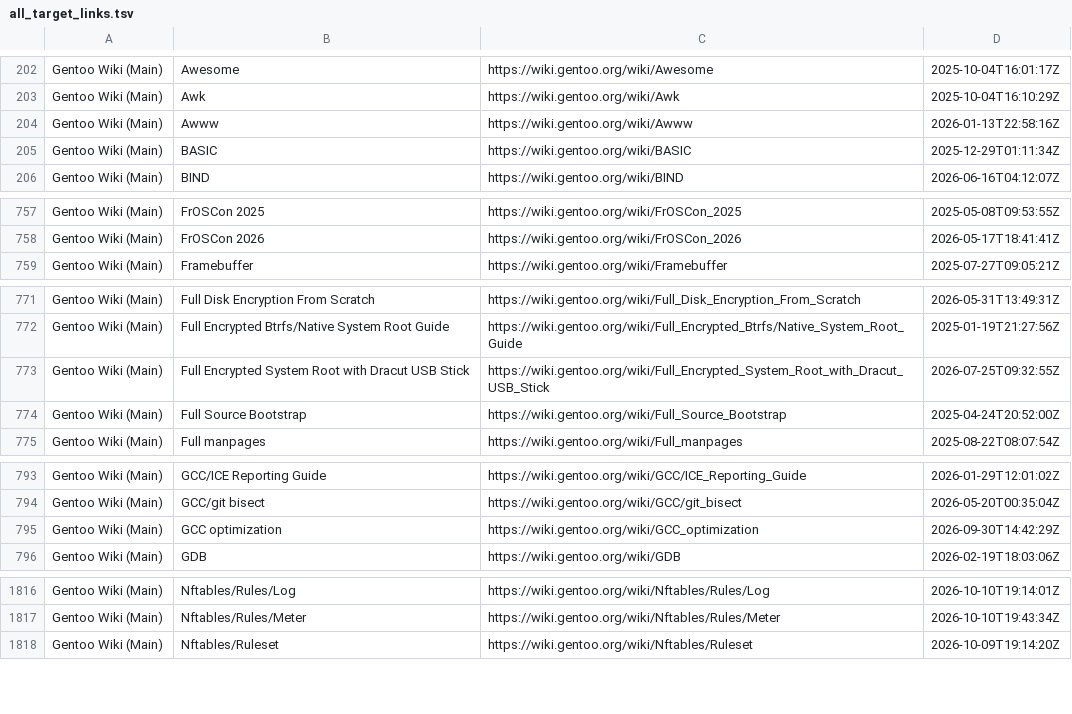
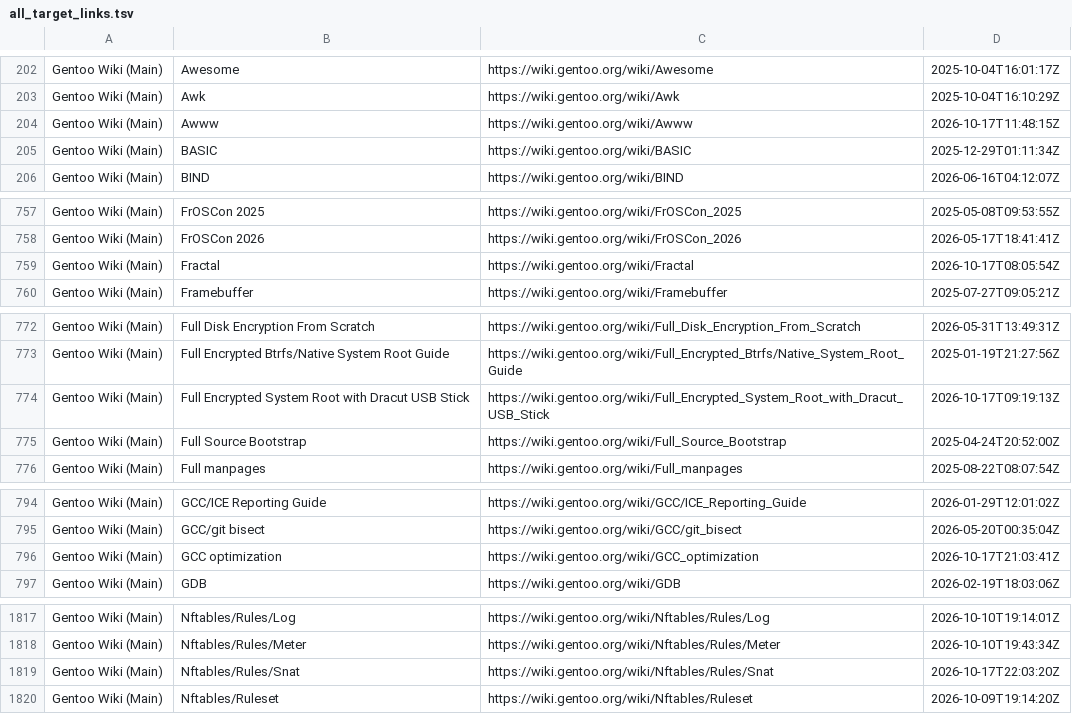
Before and after one commit to fabolous005/wiki-gentoo, a TSV file: links/all_target_links.tsv, drawn as a sheet; only a part is shown, gaps mark what is left out; the diff covers the shown part only.

```diff
--- a/links/all_target_links.tsv
+++ b/links/all_target_links.tsv
@@ -203,3 +203,3 @@ Gentoo Wiki (Main)	Awesome	https://wiki.gentoo.org/wiki/Awesome	2025-10-04T16:01
 Gentoo Wiki (Main)	Awk	https://wiki.gentoo.org/wiki/Awk	2025-10-04T16:10:29Z
-Gentoo Wiki (Main)	Awww	https://wiki.gentoo.org/wiki/Awww	2026-01-13T22:58:16Z
+Gentoo Wiki (Main)	Awww	https://wiki.gentoo.org/wiki/Awww	2026-10-17T11:48:15Z
 Gentoo Wiki (Main)	BASIC	https://wiki.gentoo.org/wiki/BASIC	2025-12-29T01:11:34Z
@@ -758,2 +758,3 @@ Gentoo Wiki (Main)	FrOSCon 2025	https://wiki.gentoo.org/wiki/FrOSCon_2025	2025-0
 Gentoo Wiki (Main)	FrOSCon 2026	https://wiki.gentoo.org/wiki/FrOSCon_2026	2026-05-17T18:41:41Z
+Gentoo Wiki (Main)	Fractal	https://wiki.gentoo.org/wiki/Fractal	2026-10-17T08:05:54Z
 Gentoo Wiki (Main)	Framebuffer	https://wiki.gentoo.org/wiki/Framebuffer	2025-07-27T09:05:21Z
@@ -772,3 +773,3 @@ Gentoo Wiki (Main)	Full Disk Encryption From Scratch	https://wiki.gentoo.org/wik
 Gentoo Wiki (Main)	Full Encrypted Btrfs/Native System Root Guide	https://wiki.gentoo.org/wiki/Full_Encrypted_Btrfs/Native_System_Root_Guide	2025-01-19T21:27:56Z
-Gentoo Wiki (Main)	Full Encrypted System Root with Dracut USB Stick	https://wiki.gentoo.org/wiki/Full_Encrypted_System_Root_with_Dracut_USB_Stick	2026-07-25T09:32:55Z
+Gentoo Wiki (Main)	Full Encrypted System Root with Dracut USB Stick	https://wiki.gentoo.org/wiki/Full_Encrypted_System_Root_with_Dracut_USB_Stick	2026-10-17T09:19:13Z
 Gentoo Wiki (Main)	Full Source Bootstrap	https://wiki.gentoo.org/wiki/Full_Source_Bootstrap	2025-04-24T20:52:00Z
@@ -794,3 +795,3 @@ Gentoo Wiki (Main)	GCC/ICE Reporting Guide	https://wiki.gentoo.org/wiki/GCC/ICE_
 Gentoo Wiki (Main)	GCC/git bisect	https://wiki.gentoo.org/wiki/GCC/git_bisect	2026-05-20T00:35:04Z
-Gentoo Wiki (Main)	GCC optimization	https://wiki.gentoo.org/wiki/GCC_optimization	2026-09-30T14:42:29Z
+Gentoo Wiki (Main)	GCC optimization	https://wiki.gentoo.org/wiki/GCC_optimization	2026-10-17T21:03:41Z
 Gentoo Wiki (Main)	GDB	https://wiki.gentoo.org/wiki/GDB	2026-02-19T18:03:06Z
@@ -1817,2 +1818,3 @@ Gentoo Wiki (Main)	Nftables/Rules/Log	https://wiki.gentoo.org/wiki/Nftables/Rule
 Gentoo Wiki (Main)	Nftables/Rules/Meter	https://wiki.gentoo.org/wiki/Nftables/Rules/Meter	2026-10-10T19:43:34Z
+Gentoo Wiki (Main)	Nftables/Rules/Snat	https://wiki.gentoo.org/wiki/Nftables/Rules/Snat	2026-10-17T22:03:20Z
 Gentoo Wiki (Main)	Nftables/Ruleset	https://wiki.gentoo.org/wiki/Nftables/Ruleset	2026-10-09T19:14:20Z
```
Also changed, not shown: 9 edited cells elsewhere in this file, 15 other files.
